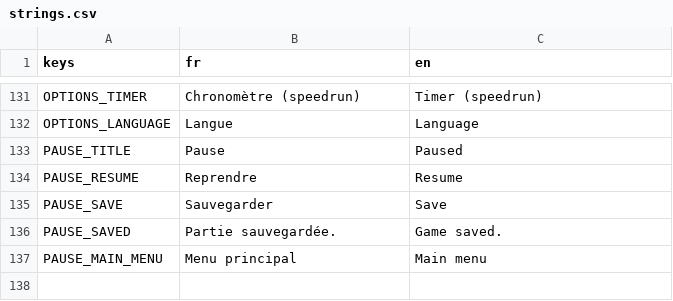
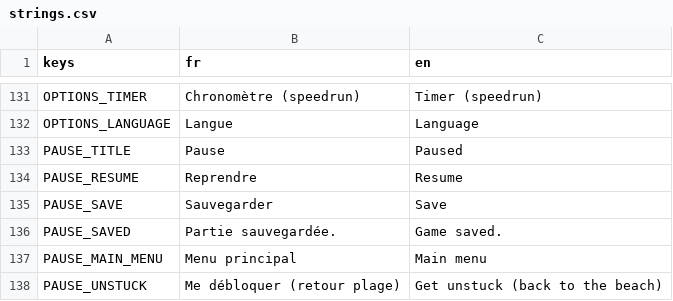
Before and after one commit to OthmaneWahbi/Drain-The-Ocean, a CSV file: game/localization/strings.csv, drawn as a sheet; only a part is shown, gaps mark what is left out.

```diff
--- a/game/localization/strings.csv
+++ b/game/localization/strings.csv
@@ -137 +137,2 @@ PAUSE_SAVED,Partie sauvegardée.,Game saved.
 PAUSE_MAIN_MENU,Menu principal,Main menu
+PAUSE_UNSTUCK,Me débloquer (retour plage),Get unstuck (back to the beach)
```
Also changed, not shown: 18 other files.
